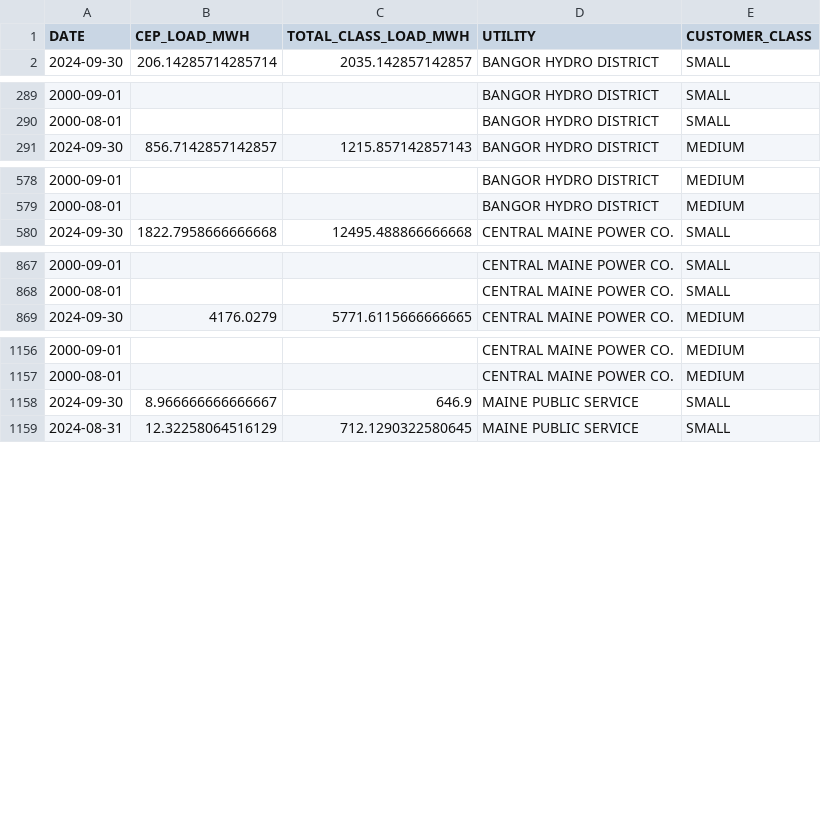
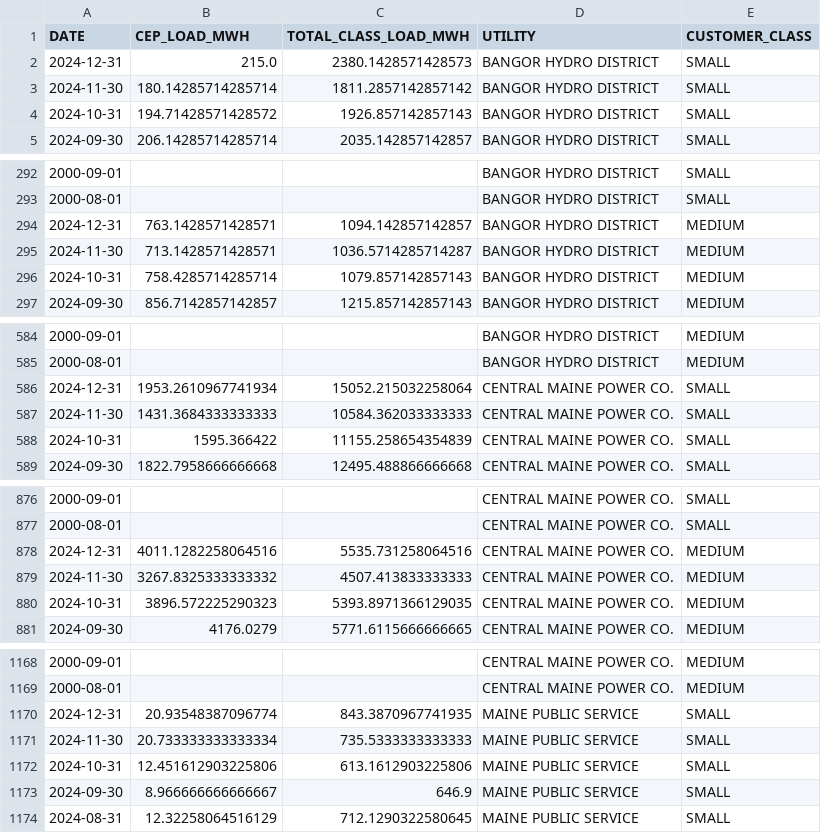
Before and after one commit to darrenfishell/retail-electricity, a CSV file: prepared_data/load_migrated.csv, drawn as a sheet; only a part is shown, gaps mark what is left out; the diff covers the shown part only.

Commit message:
Migrate output to duckdb

```diff
--- a/prepared_data/load_migrated.csv
+++ b/prepared_data/load_migrated.csv
@@ -1,2 +1,5 @@
 DATE,CEP_LOAD_MWH,TOTAL_CLASS_LOAD_MWH,UTILITY,CUSTOMER_CLASS
+2024-12-31,215.0,2380.1428571428573,BANGOR HYDRO DISTRICT,SMALL
+2024-11-30,180.14285714285714,1811.2857142857142,BANGOR HYDRO DISTRICT,SMALL
+2024-10-31,194.71428571428572,1926.857142857143,BANGOR HYDRO DISTRICT,SMALL
 2024-09-30,206.14285714285714,2035.142857142857,BANGOR HYDRO DISTRICT,SMALL
@@ -290,2 +293,5 @@ DATE,CEP_LOAD_MWH,TOTAL_CLASS_LOAD_MWH,UTILITY,CUSTOMER_CLASS
 2000-08-01,,,BANGOR HYDRO DISTRICT,SMALL
+2024-12-31,763.1428571428571,1094.142857142857,BANGOR HYDRO DISTRICT,MEDIUM
+2024-11-30,713.1428571428571,1036.5714285714287,BANGOR HYDRO DISTRICT,MEDIUM
+2024-10-31,758.4285714285714,1079.857142857143,BANGOR HYDRO DISTRICT,MEDIUM
 2024-09-30,856.7142857142857,1215.857142857143,BANGOR HYDRO DISTRICT,MEDIUM
@@ -579,2 +585,5 @@ DATE,CEP_LOAD_MWH,TOTAL_CLASS_LOAD_MWH,UTILITY,CUSTOMER_CLASS
 2000-08-01,,,BANGOR HYDRO DISTRICT,MEDIUM
+2024-12-31,1953.2610967741934,15052.215032258064,CENTRAL MAINE POWER CO.,SMALL
+2024-11-30,1431.3684333333333,10584.362033333333,CENTRAL MAINE POWER CO.,SMALL
+2024-10-31,1595.366422,11155.258654354839,CENTRAL MAINE POWER CO.,SMALL
 2024-09-30,1822.7958666666668,12495.488866666668,CENTRAL MAINE POWER CO.,SMALL
@@ -868,2 +877,5 @@ DATE,CEP_LOAD_MWH,TOTAL_CLASS_LOAD_MWH,UTILITY,CUSTOMER_CLASS
 2000-08-01,,,CENTRAL MAINE POWER CO.,SMALL
+2024-12-31,4011.1282258064516,5535.731258064516,CENTRAL MAINE POWER CO.,MEDIUM
+2024-11-30,3267.8325333333332,4507.413833333333,CENTRAL MAINE POWER CO.,MEDIUM
+2024-10-31,3896.572225290323,5393.8971366129035,CENTRAL MAINE POWER CO.,MEDIUM
 2024-09-30,4176.0279,5771.6115666666665,CENTRAL MAINE POWER CO.,MEDIUM
@@ -1157,2 +1169,5 @@ DATE,CEP_LOAD_MWH,TOTAL_CLASS_LOAD_MWH,UTILITY,CUSTOMER_CLASS
 2000-08-01,,,CENTRAL MAINE POWER CO.,MEDIUM
+2024-12-31,20.93548387096774,843.3870967741935,MAINE PUBLIC SERVICE,SMALL
+2024-11-30,20.733333333333334,735.5333333333333,MAINE PUBLIC SERVICE,SMALL
+2024-10-31,12.451612903225806,613.1612903225806,MAINE PUBLIC SERVICE,SMALL
 2024-09-30,8.966666666666667,646.9,MAINE PUBLIC SERVICE,SMALL
```
Also changed, not shown: 3 added rows elsewhere in this file, prepared_data/customers_migrated.csv, 1 other file.
